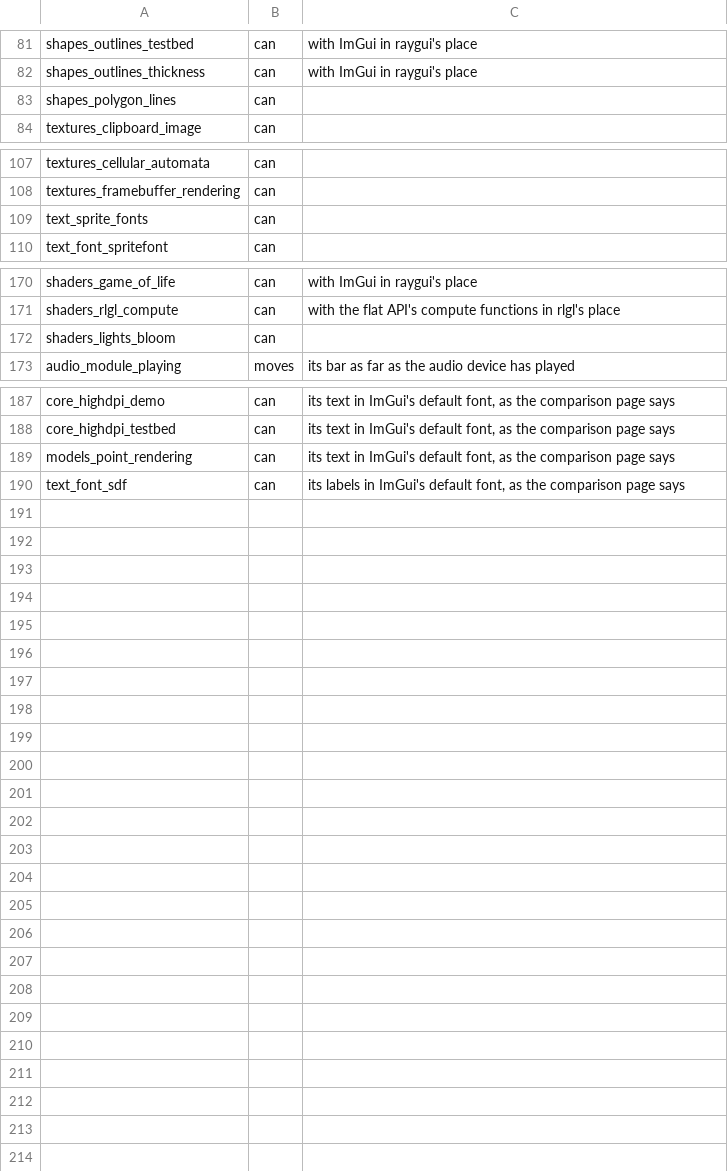
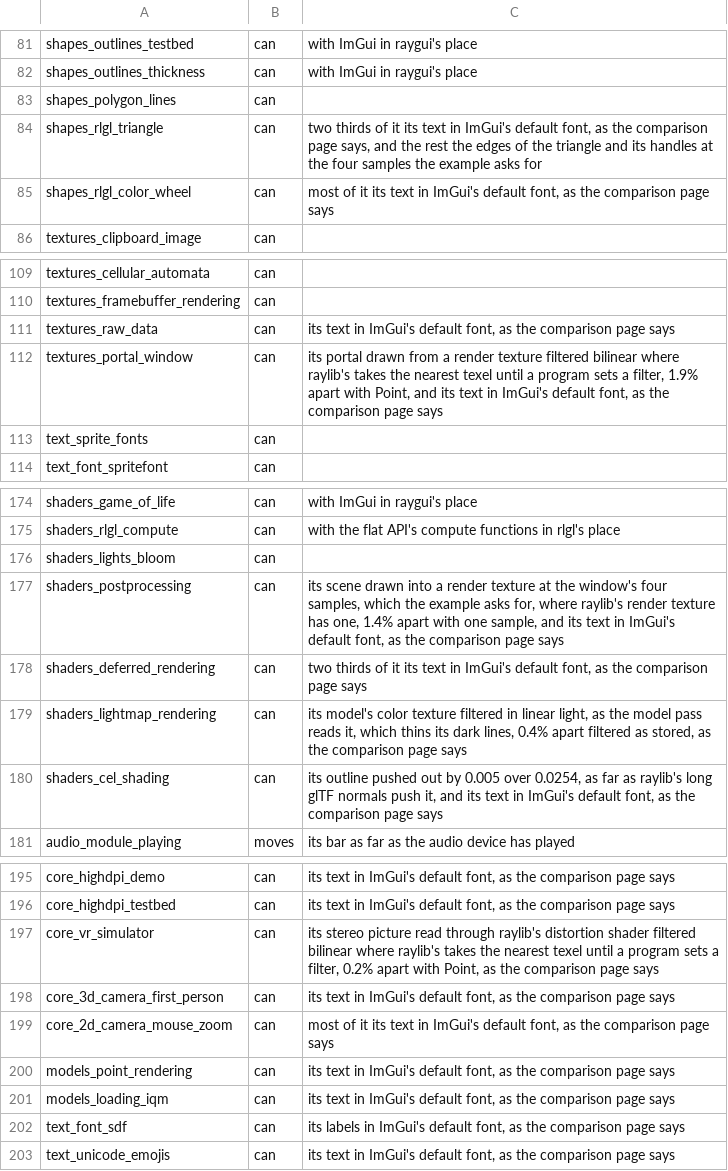
Before and after one commit to EggyStudio/3DEngine, a TSV file: 3DEngine.Examples/triage.tsv, drawn as a sheet; only a part is shown, gaps mark what is left out.

```diff
--- a/3DEngine.Examples/triage.tsv
+++ b/3DEngine.Examples/triage.tsv
@@ -83,2 +83,4 @@ shapes_outlines_thickness	can	with ImGui in raygui's place
 shapes_polygon_lines	can
+shapes_rlgl_triangle	can	two thirds of it its text in ImGui's default font, as the comparison page says, and the rest the edges of the triangle and its handles at the four samples the example asks for
+shapes_rlgl_color_wheel	can	most of it its text in ImGui's default font, as the comparison page says
 textures_clipboard_image	can
@@ -108,2 +110,4 @@ textures_cellular_automata	can
 textures_framebuffer_rendering	can
+textures_raw_data	can	its text in ImGui's default font, as the comparison page says
+textures_portal_window	can	its portal drawn from a render texture filtered bilinear where raylib's takes the nearest texel until a program sets a filter, 1.9% apart with Point, and its text in ImGui's default font, as the comparison page says
 text_sprite_fonts	can
@@ -172,2 +176,6 @@ shaders_rlgl_compute	can	with the flat API's compute functions in rlgl's place
 shaders_lights_bloom	can
+shaders_postprocessing	can	its scene drawn into a render texture at the window's four samples, which the example asks for, where raylib's render texture has one, 1.4% apart with one sample, and its text in ImGui's default font, as the comparison page says
+shaders_deferred_rendering	can	two thirds of it its text in ImGui's default font, as the comparison page says
+shaders_lightmap_rendering	can	its model's color texture filtered in linear light, as the model pass reads it, which thins its dark lines, 0.4% apart filtered as stored, as the comparison page says
+shaders_cel_shading	can	its outline pushed out by 0.005 over 0.0254, as far as raylib's long glTF normals push it, and its text in ImGui's default font, as the comparison page says
 audio_module_playing	moves	its bar as far as the audio device has played
@@ -188,3 +196,8 @@ core_highdpi_demo	can	its text in ImGui's default font, as the comparison page s
 core_highdpi_testbed	can	its text in ImGui's default font, as the comparison page says
+core_vr_simulator	can	its stereo picture read through raylib's distortion shader filtered bilinear where raylib's takes the nearest texel until a program sets a filter, 0.2% apart with Point, as the comparison page says
+core_3d_camera_first_person	can	its text in ImGui's default font, as the comparison page says
+core_2d_camera_mouse_zoom	can	most of it its text in ImGui's default font, as the comparison page says
 models_point_rendering	can	its text in ImGui's default font, as the comparison page says
+models_loading_iqm	can	its text in ImGui's default font, as the comparison page says
 text_font_sdf	can	its labels in ImGui's default font, as the comparison page says
+text_unicode_emojis	can	its text in ImGui's default font, as the comparison page says
```
Also changed, not shown: 3 other files.
